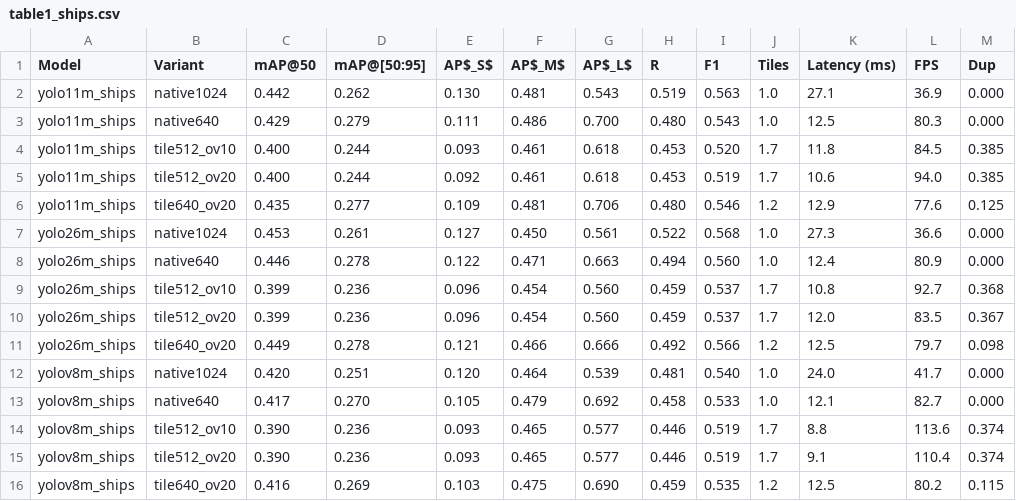
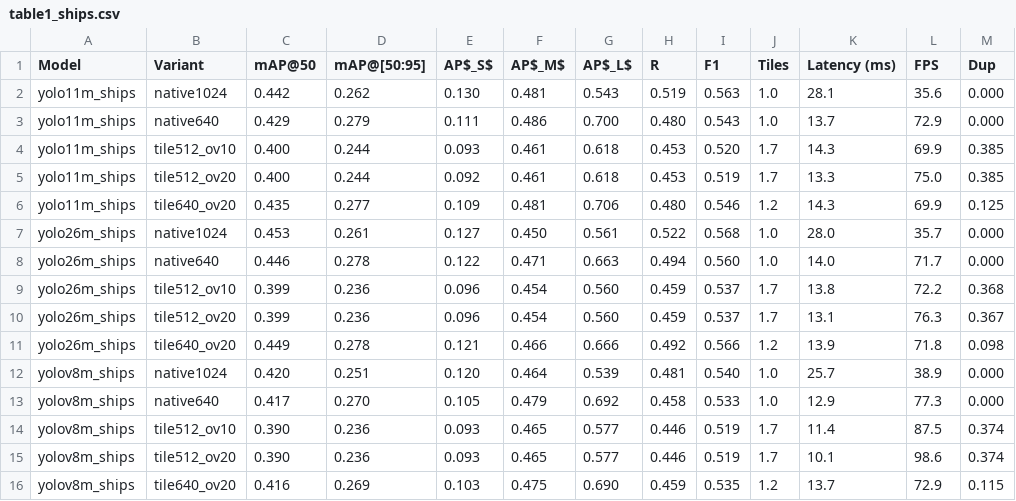
Before and after one commit to trajanovski77/slicing-aware-yolo, a CSV file: results/tables/table1_ships.csv, drawn as a sheet.

Commit message:
Update for TELFOR 2026 acceptance; refresh Table 1 latency
- README: paper accepted at TELFOR 2026; note that the SAHI agreement
  rates are printed to the sahi_crosscheck.py log, not stored
- table1_dota.csv, table1_ships.csv: regenerated with
  emit_slicing_tables.py from the interleaved latency sweep in
  results/metrics/speed, so the Latency and FPS columns match the
  paper's Table I; accuracy columns are unchanged
- paper_ieee_assets.py: place the native-640 label above its markers so
  it stays inside the axes of Fig. 1

```diff
--- a/results/tables/table1_ships.csv
+++ b/results/tables/table1_ships.csv
@@ -1,16 +1,16 @@
 Model,Variant,mAP@50,mAP@[50:95],AP$_S$,AP$_M$,AP$_L$,R,F1,Tiles,Latency (ms),FPS,Dup
-yolo11m_ships,native1024,0.442,0.262,0.130,0.481,0.543,0.519,0.563,1.0,27.1,36.9,0.000
-yolo11m_ships,native640,0.429,0.279,0.111,0.486,0.700,0.480,0.543,1.0,12.5,80.3,0.000
-yolo11m_ships,tile512_ov10,0.400,0.244,0.093,0.461,0.618,0.453,0.520,1.7,11.8,84.5,0.385
-yolo11m_ships,tile512_ov20,0.400,0.244,0.092,0.461,0.618,0.453,0.519,1.7,10.6,94.0,0.385
-yolo11m_ships,tile640_ov20,0.435,0.277,0.109,0.481,0.706,0.480,0.546,1.2,12.9,77.6,0.125
-yolo26m_ships,native1024,0.453,0.261,0.127,0.450,0.561,0.522,0.568,1.0,27.3,36.6,0.000
-yolo26m_ships,native640,0.446,0.278,0.122,0.471,0.663,0.494,0.560,1.0,12.4,80.9,0.000
-yolo26m_ships,tile512_ov10,0.399,0.236,0.096,0.454,0.560,0.459,0.537,1.7,10.8,92.7,0.368
-yolo26m_ships,tile512_ov20,0.399,0.236,0.096,0.454,0.560,0.459,0.537,1.7,12.0,83.5,0.367
-yolo26m_ships,tile640_ov20,0.449,0.278,0.121,0.466,0.666,0.492,0.566,1.2,12.5,79.7,0.098
-yolov8m_ships,native1024,0.420,0.251,0.120,0.464,0.539,0.481,0.540,1.0,24.0,41.7,0.000
-yolov8m_ships,native640,0.417,0.270,0.105,0.479,0.692,0.458,0.533,1.0,12.1,82.7,0.000
-yolov8m_ships,tile512_ov10,0.390,0.236,0.093,0.465,0.577,0.446,0.519,1.7,8.8,113.6,0.374
-yolov8m_ships,tile512_ov20,0.390,0.236,0.093,0.465,0.577,0.446,0.519,1.7,9.1,110.4,0.374
-yolov8m_ships,tile640_ov20,0.416,0.269,0.103,0.475,0.690,0.459,0.535,1.2,12.5,80.2,0.115
+yolo11m_ships,native1024,0.442,0.262,0.130,0.481,0.543,0.519,0.563,1.0,28.1,35.6,0.000
+yolo11m_ships,native640,0.429,0.279,0.111,0.486,0.700,0.480,0.543,1.0,13.7,72.9,0.000
+yolo11m_ships,tile512_ov10,0.400,0.244,0.093,0.461,0.618,0.453,0.520,1.7,14.3,69.9,0.385
+yolo11m_ships,tile512_ov20,0.400,0.244,0.092,0.461,0.618,0.453,0.519,1.7,13.3,75.0,0.385
+yolo11m_ships,tile640_ov20,0.435,0.277,0.109,0.481,0.706,0.480,0.546,1.2,14.3,69.9,0.125
+yolo26m_ships,native1024,0.453,0.261,0.127,0.450,0.561,0.522,0.568,1.0,28.0,35.7,0.000
+yolo26m_ships,native640,0.446,0.278,0.122,0.471,0.663,0.494,0.560,1.0,14.0,71.7,0.000
+yolo26m_ships,tile512_ov10,0.399,0.236,0.096,0.454,0.560,0.459,0.537,1.7,13.8,72.2,0.368
+yolo26m_ships,tile512_ov20,0.399,0.236,0.096,0.454,0.560,0.459,0.537,1.7,13.1,76.3,0.367
+yolo26m_ships,tile640_ov20,0.449,0.278,0.121,0.466,0.666,0.492,0.566,1.2,13.9,71.8,0.098
+yolov8m_ships,native1024,0.420,0.251,0.120,0.464,0.539,0.481,0.540,1.0,25.7,38.9,0.000
+yolov8m_ships,native640,0.417,0.270,0.105,0.479,0.692,0.458,0.533,1.0,12.9,77.3,0.000
+yolov8m_ships,tile512_ov10,0.390,0.236,0.093,0.465,0.577,0.446,0.519,1.7,11.4,87.5,0.374
+yolov8m_ships,tile512_ov20,0.390,0.236,0.093,0.465,0.577,0.446,0.519,1.7,10.1,98.6,0.374
+yolov8m_ships,tile640_ov20,0.416,0.269,0.103,0.475,0.690,0.459,0.535,1.2,13.7,72.9,0.115
```
Also changed, not shown: results/tables/table1_dota.csv, 2 other files.
